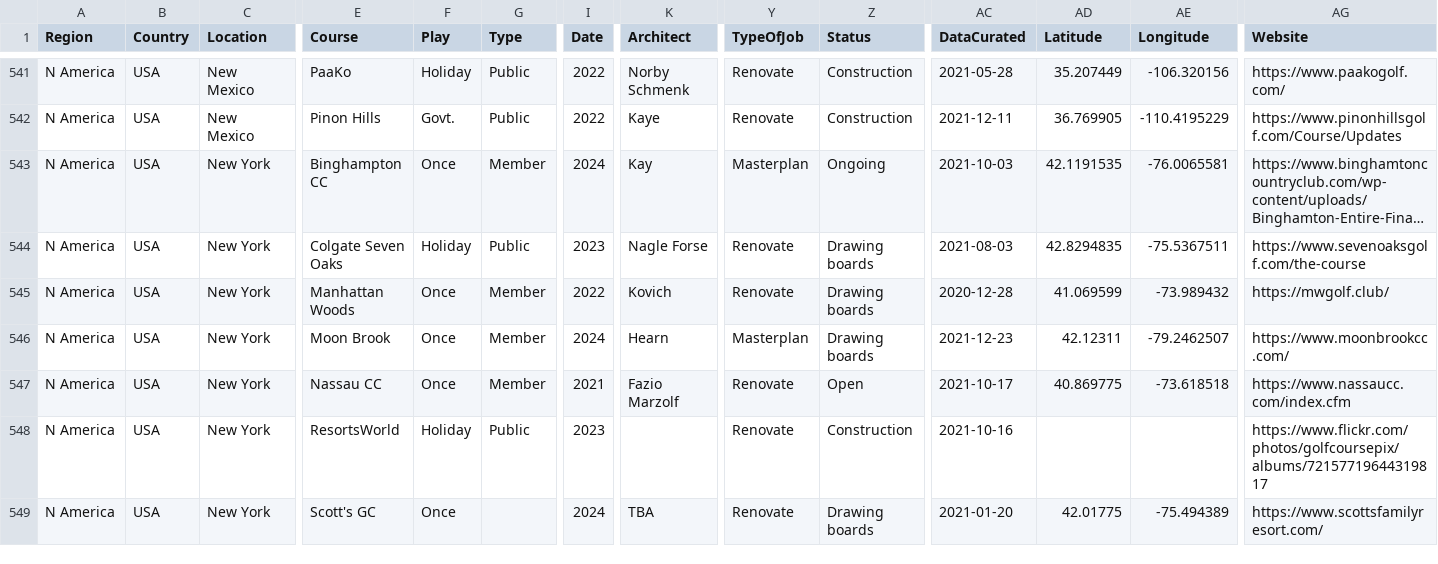
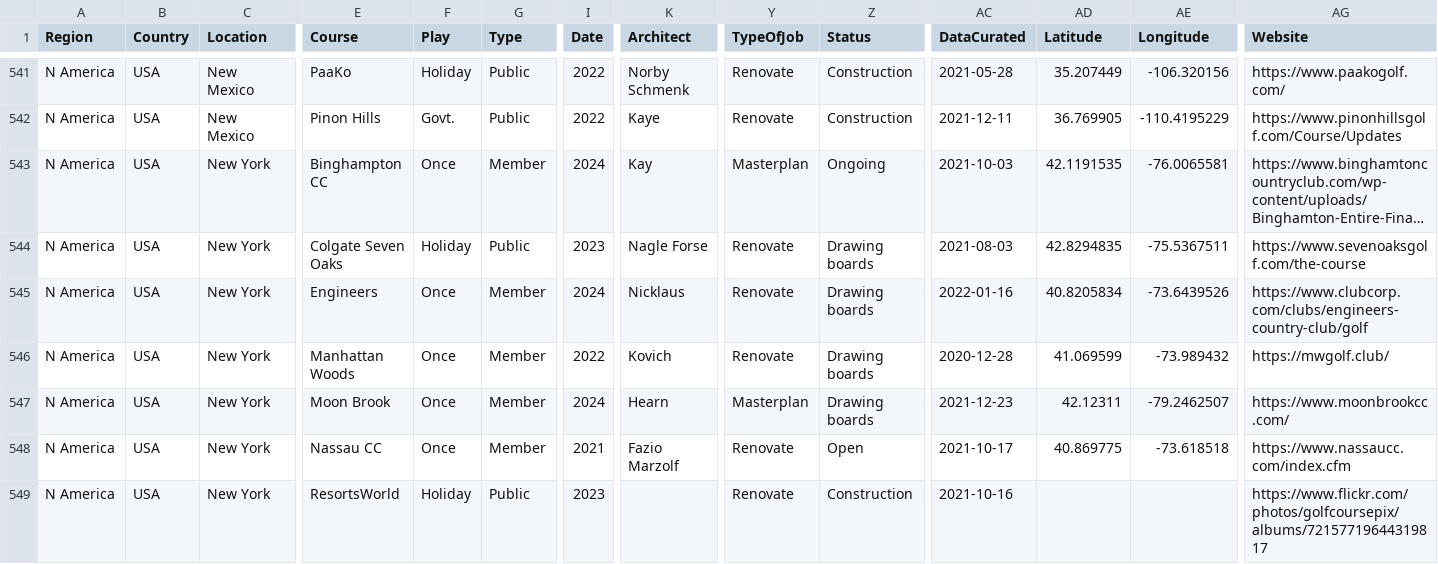
Before and after one commit to stennety/mywebsite, a CSV file: _data/allGolf.csv, drawn as a sheet; only a part is shown, gaps mark what is left out; the shorter side is filled out with more unchanged rows; long unchanged cells end in …; rows hold the shown columns only; the diff names each change by its address in the sheet, - before the commit and + after, or states it on an @@ line.

Commit message:
Update allGolf.csv

```diff
--- a/_data/allGolf.csv
+++ b/_data/allGolf.csv
+row 545: N America | USA | New York | Engineers | Once | Member | 2024 | Nicklaus | Renovate | Drawing boards | 2022-01-16 | 40.8205834 | -73.6439526 | https://www.clubcorp.com/clubs/engineers-country-club/golf
```
